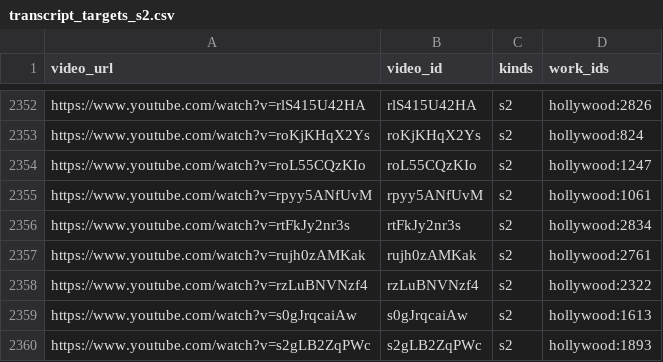
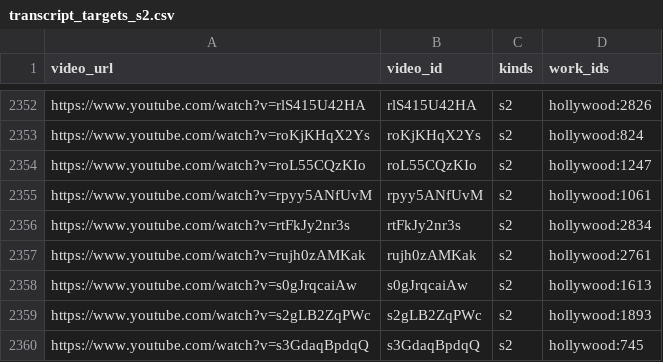
Before and after one commit to Seoyeon-Joo/broadway, a CSV file: data/transcript_targets_s2.csv, drawn as a sheet; only a part is shown, gaps mark what is left out; the shorter side is filled out with more unchanged rows; the diff names each change by its address in the sheet, - before the commit and + after, or states it on an @@ line.

```diff
--- a/data/transcript_targets_s2.csv
+++ b/data/transcript_targets_s2.csv
-row 2358: https://www.youtube.com/watch?v=rzLuBNVNzf4 | rzLuBNVNzf4 | s2 | hollywood:2322
```
Also changed, not shown: data/transcript_targets_t2.csv.
